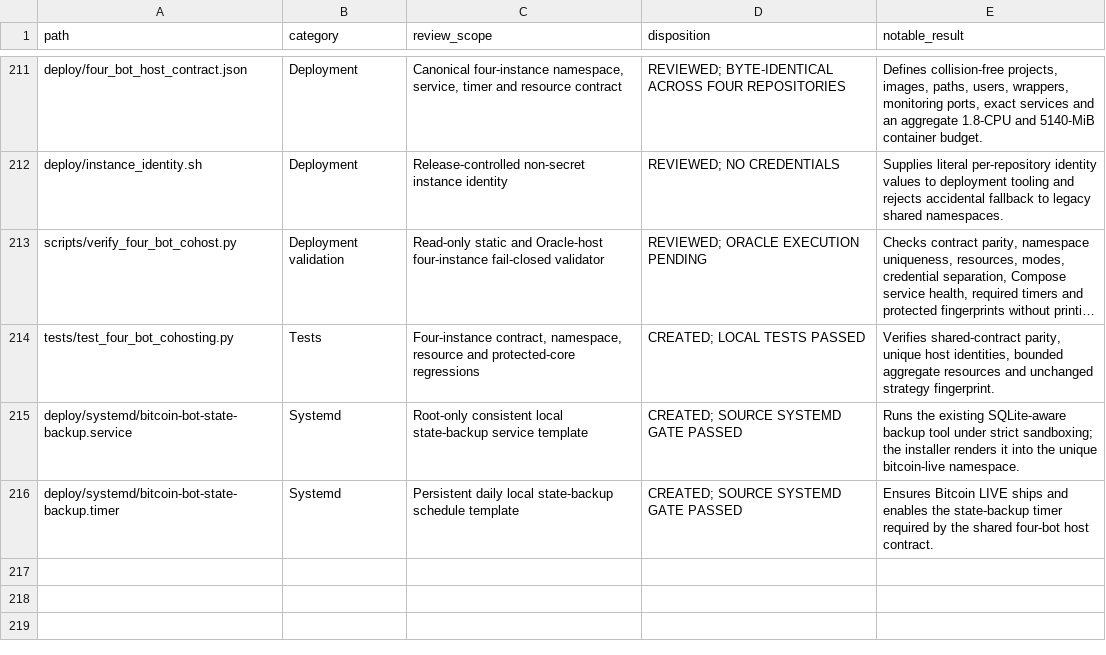
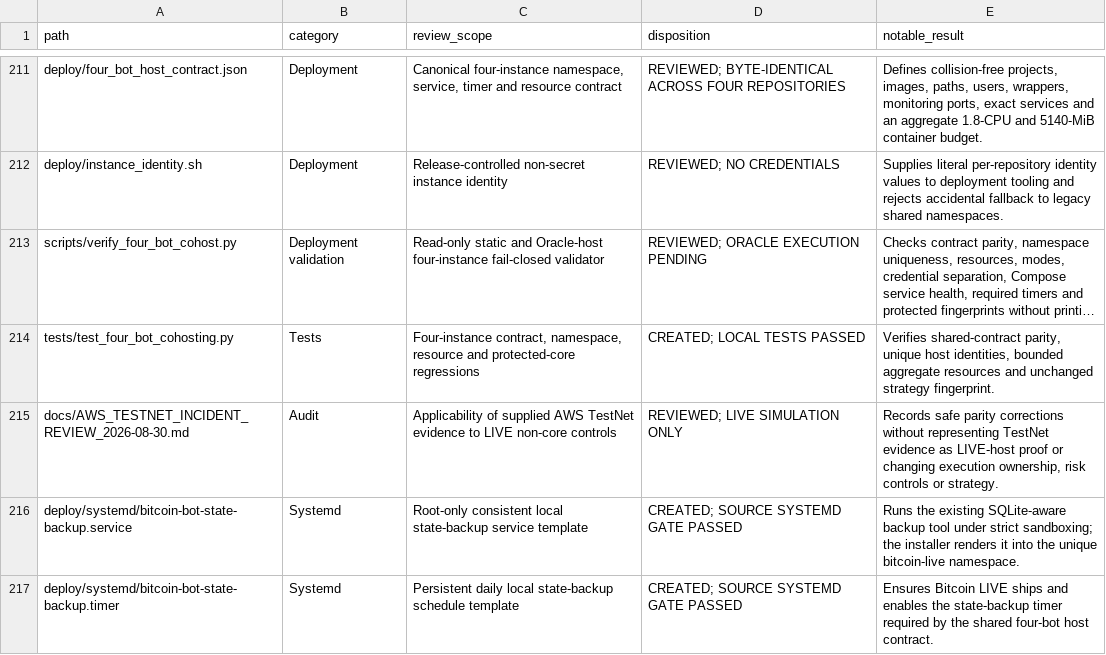
Before and after one commit to asad13-Binana/Bitcoin-Bot-Live-Trading-on-Binance-any-Exchange, a CSV file: docs/audit/FILE_REVIEW_LEDGER.csv, drawn as a sheet; only a part is shown, gaps mark what is left out; long unchanged cells end in …; the diff names each change by its address in the sheet, - before the commit and + after, or states it on an @@ line.

Commit message:
Harden AWS incident recovery and Oracle operations (#17)

```diff
--- a/docs/audit/FILE_REVIEW_LEDGER.csv
+++ b/docs/audit/FILE_REVIEW_LEDGER.csv
+row 215: docs/AWS_TESTNET_INCIDENT_REVIEW_2026-08-30.md | Audit | Applicability of supplied AWS TestNet evidence to LIVE non-core controls | REVIEWED; LIVE SIMULATION ONLY | Records safe parity corrections without representing TestNet evidence as LIVE-host proof or changing execution ownership, risk controls or strategy.
```
Also changed, not shown: docs/audit/FUNCTION_PARITY_MATRIX.csv, 23 other files.
